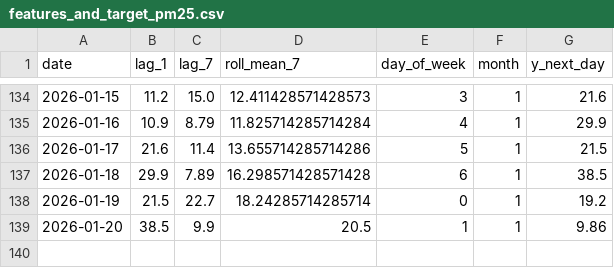
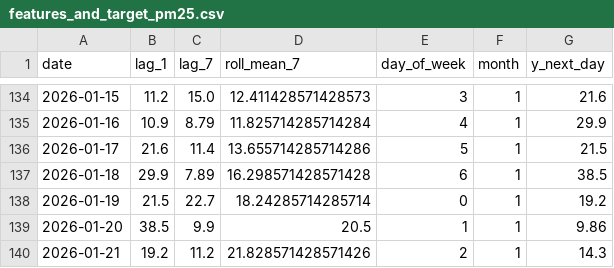
Before and after one commit to nabeelkhawarizmy/Air-Quality-Forecast, a CSV file: data/processed/features_and_target_pm25.csv, drawn as a sheet; only a part is shown, gaps mark what is left out.

```diff
--- a/data/processed/features_and_target_pm25.csv
+++ b/data/processed/features_and_target_pm25.csv
@@ -139 +139,2 @@ date,lag_1,lag_7,roll_mean_7,day_of_week,month,y_next_day
 2026-01-20,38.5,9.9,20.5,1,1,9.86
+2026-01-21,19.2,11.2,21.828571428571426,2,1,14.3
```
Also changed, not shown: data/processed/daily_pm25.csv, reports/forecast_next_2_days.csv, 8 other files.
